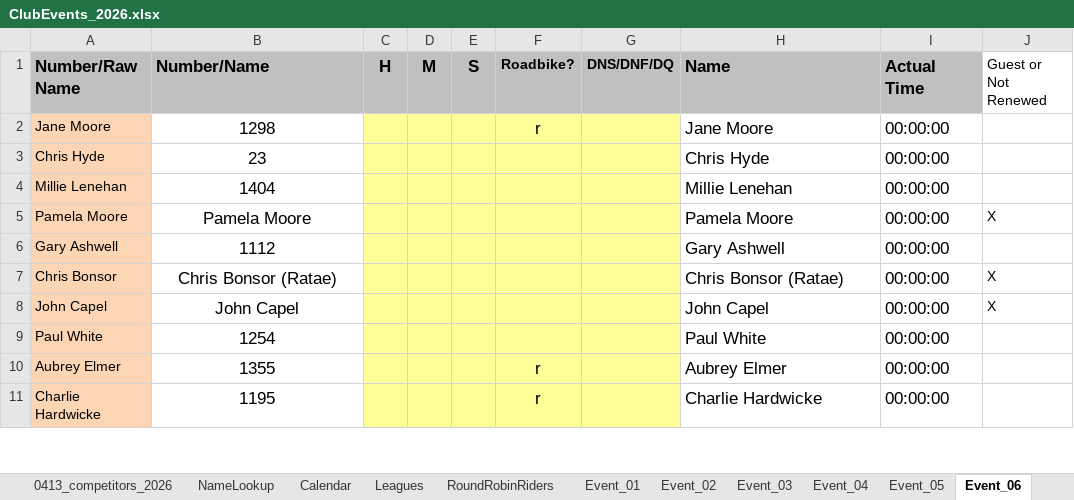
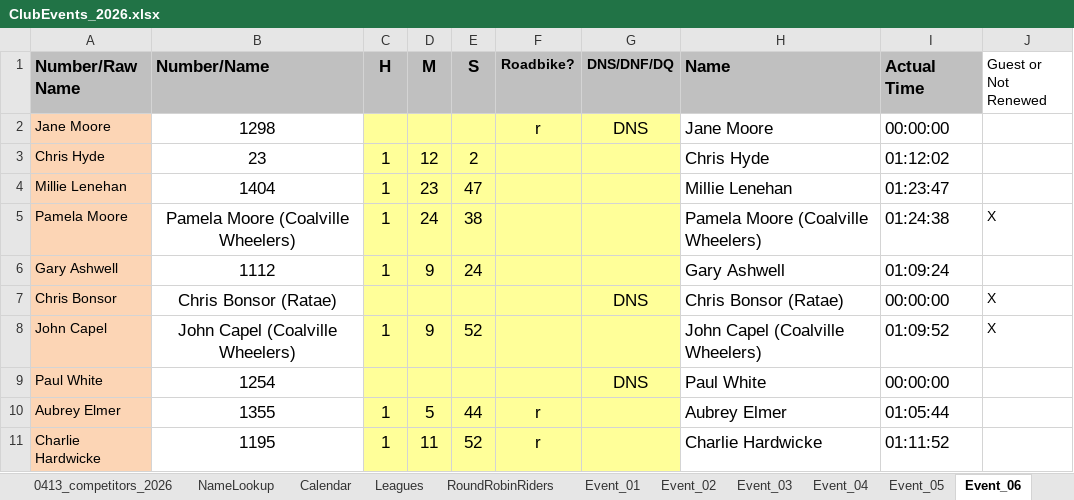
Before and after one commit to WellandValleyCC/WellandValleyCC.github.io, an Excel workbook: data/ClubEvents_2026.xlsx, sheet Event_06, drawn as a sheet; only a part is shown; values as stored, in another font and other column widths than the file's, no borders; conditional formats not drawn; the diff covers the shown part only; the diff names each change by its address in the sheet, - before the commit and + after, or states it on an @@ line.

Commit message:
Event 6 times added

```diff
--- a/data/ClubEvents_2026.xlsx (sheet Event_06)
+++ b/data/ClubEvents_2026.xlsx (sheet Event_06)
-G2 (DNS/DNF/DQ): (empty)
+G2 (DNS/DNF/DQ): DNS
-C3:C6 (H): (empty)
+C3:C6 (H): 1
-D3 (M): (empty)
+D3 (M): 12
-E3 (S): (empty)
+E3 (S): 2
-I3 (Actual Time): 00:00:00
+I3 (Actual Time): 01:12:02
-D4 (M): (empty)
+D4 (M): 23
-E4 (S): (empty)
+E4 (S): 47
-I4 (Actual Time): 00:00:00
+I4 (Actual Time): 01:23:47
-B5 (Number/Name): Pamela Moore
+B5 (Number/Name): Pamela Moore (Coalville Wheelers)
-D5 (M): (empty)
+D5 (M): 24
-E5 (S): (empty)
+E5 (S): 38
-H5 (Name): Pamela Moore
+H5 (Name): Pamela Moore (Coalville Wheelers)
-I5 (Actual Time): 00:00:00
+I5 (Actual Time): 01:24:38
-D6 (M): (empty)
+D6 (M): 9
-E6 (S): (empty)
+E6 (S): 24
-I6 (Actual Time): 00:00:00
+I6 (Actual Time): 01:09:24
-G7 (DNS/DNF/DQ): (empty)
+G7 (DNS/DNF/DQ): DNS
-B8 (Number/Name): John Capel
+B8 (Number/Name): John Capel (Coalville Wheelers)
-C8 (H): (empty)
+C8 (H): 1
-D8 (M): (empty)
+D8 (M): 9
-E8 (S): (empty)
+E8 (S): 52
-H8 (Name): John Capel
+H8 (Name): John Capel (Coalville Wheelers)
-I8 (Actual Time): 00:00:00
+I8 (Actual Time): 01:09:52
-G9 (DNS/DNF/DQ): (empty)
+G9 (DNS/DNF/DQ): DNS
-C10:C11 (H): (empty)
+C10:C11 (H): 1
-D10 (M): (empty)
+D10 (M): 5
-E10 (S): (empty)
+E10 (S): 44
-I10 (Actual Time): 00:00:00
+I10 (Actual Time): 01:05:44
-D11 (M): (empty)
+D11 (M): 11
-E11 (S): (empty)
+E11 (S): 52
-I11 (Actual Time): 00:00:00
+I11 (Actual Time): 01:11:52
```
Also changed, not shown: 1 added row, 1 removed row and 46 edited cells elsewhere in this sheet, sheet RoundRobinRiders.
